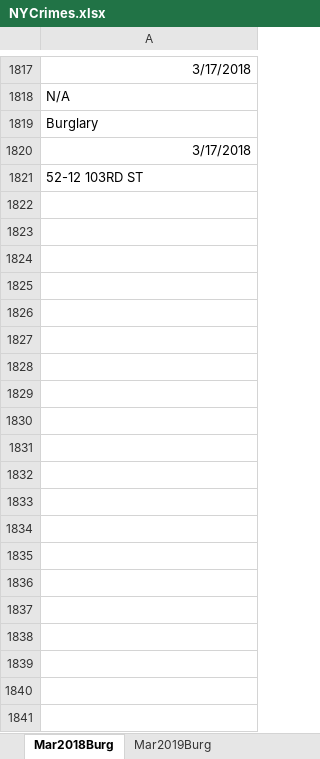
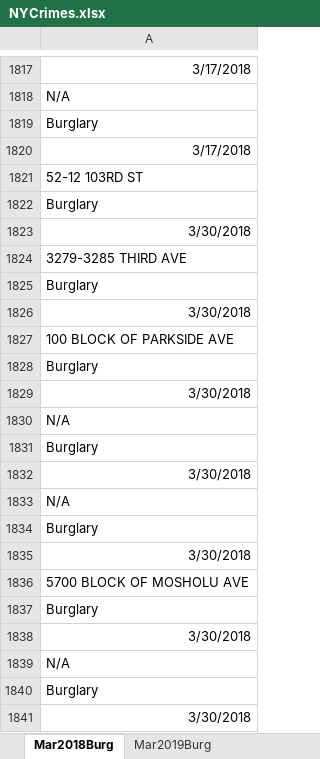
Before and after one commit to yil479/NYCrimeCoronaAnalysis, an Excel workbook: data/NYCrimes.xlsx, sheet Mar2018Burg, drawn as a sheet; only a part is shown, gaps mark what is left out; values as stored, in another font and other column widths than the file's, no borders; the diff covers the shown part only; the diff names each change by its address in the sheet, - before the commit and + after, or states it on an @@ line.

```diff
--- a/data/NYCrimes.xlsx (sheet Mar2018Burg)
+++ b/data/NYCrimes.xlsx (sheet Mar2018Burg)
+row 1822: Burglary
+row 1823: 3/30/2018
+row 1824: 3279-3285 THIRD AVE
+row 1825: Burglary
+row 1826: 3/30/2018
+row 1827: 100 BLOCK OF PARKSIDE AVE
+row 1828: Burglary
+row 1829: 3/30/2018
+row 1830: N/A
+row 1831: Burglary
+row 1832: 3/30/2018
+row 1833: N/A
+row 1834: Burglary
+row 1835: 3/30/2018
+row 1836: 5700 BLOCK OF MOSHOLU AVE
+row 1837: Burglary
+row 1838: 3/30/2018
+row 1839: N/A
+row 1840: Burglary
+row 1841: 3/30/2018
```
Also changed, not shown: 1972 added rows elsewhere in this sheet, sheet Mar2020Burg, sheet Mar2018Rob, sheet Mar2019Rob, sheet Mar2019Burg, sheet Mar2020Rob, 1 other file.
